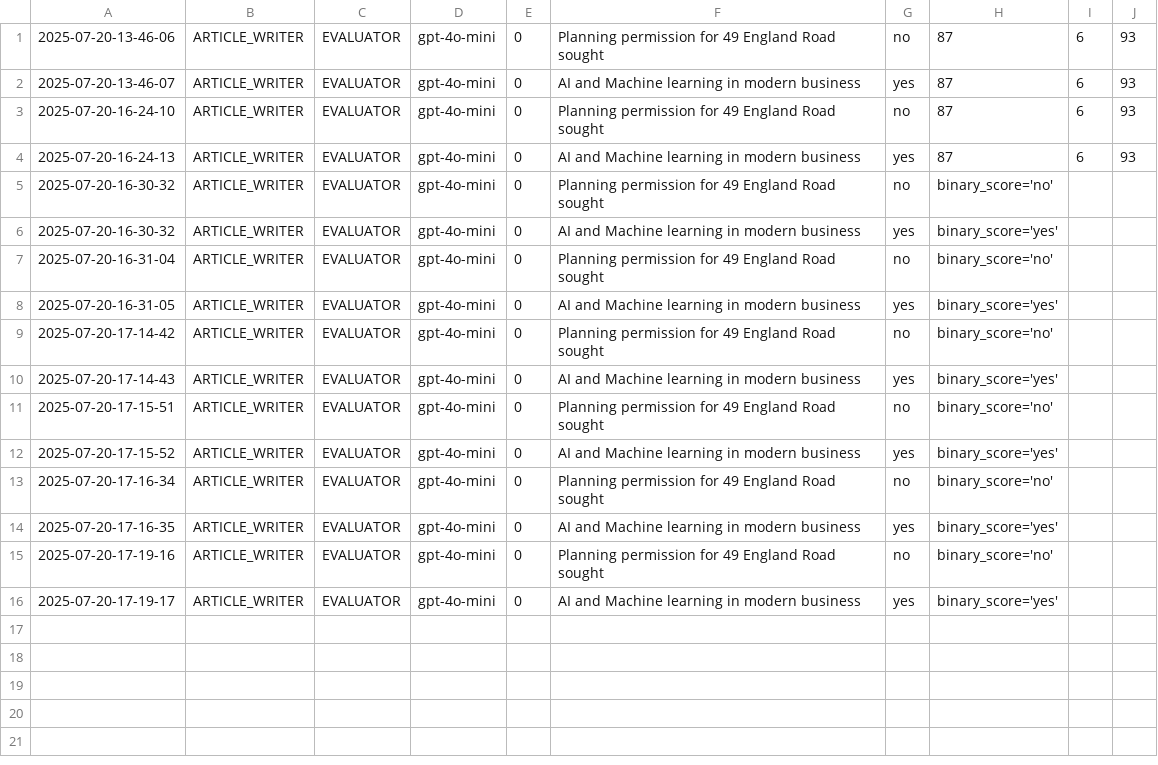
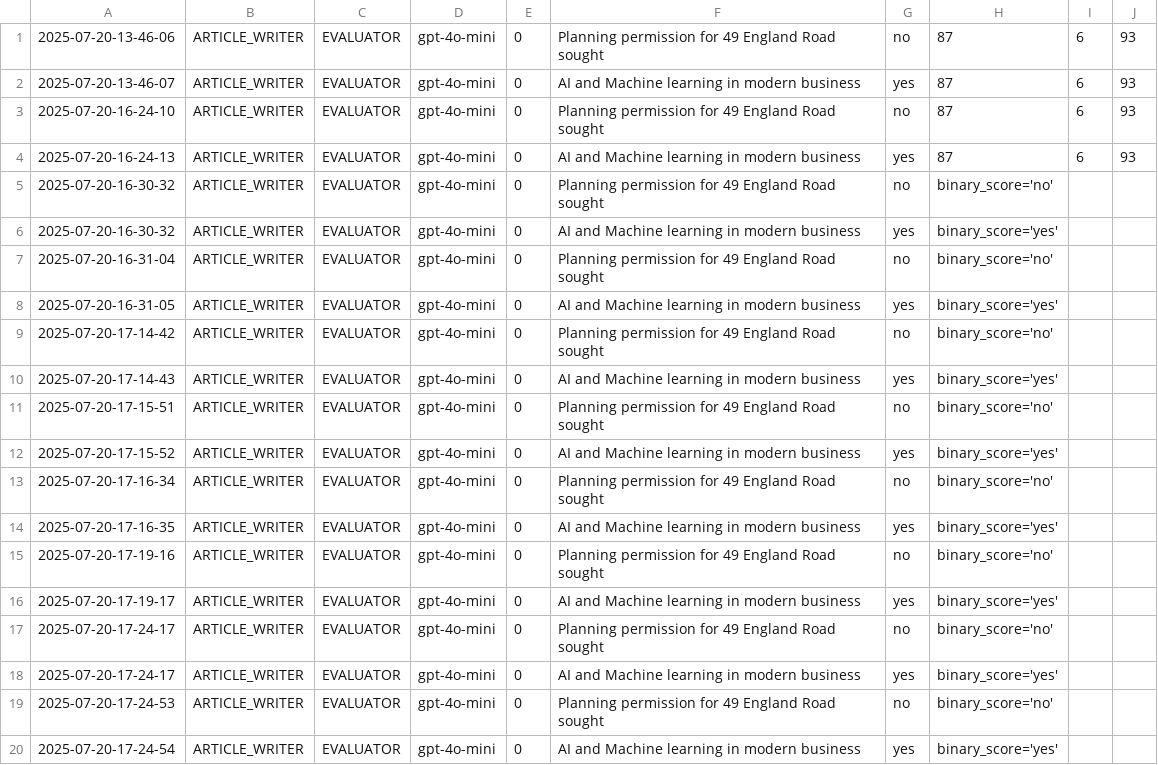
Before and after one commit to Python-Test-Engineer/llm-evaluation-framework, a CSV file: src/case_study1/langgraph/01_article_writer_should_write.csv, drawn as a sheet; the diff names each change by its address in the sheet, - before the commit and + after, or states it on an @@ line.

```diff
--- a/src/case_study1/langgraph/01_article_writer_should_write.csv
+++ b/src/case_study1/langgraph/01_article_writer_should_write.csv
+row 17: 2025-07-20-17-24-17 | ARTICLE_WRITER | EVALUATOR | gpt-4o-mini | 0 | Planning permission for 49 England Road sought | no | binary_score='no'
+row 18: 2025-07-20-17-24-17 | ARTICLE_WRITER | EVALUATOR | gpt-4o-mini | 0 | AI and Machine learning in modern business | yes | binary_score='yes'
+row 19: 2025-07-20-17-24-53 | ARTICLE_WRITER | EVALUATOR | gpt-4o-mini | 0 | Planning permission for 49 England Road sought | no | binary_score='no'
+row 20: 2025-07-20-17-24-54 | ARTICLE_WRITER | EVALUATOR | gpt-4o-mini | 0 | AI and Machine learning in modern business | yes | binary_score='yes'
```
Also changed, not shown: src/case_study1/langgraph/02_article_writer_translate.csv, src/case_study1/langgraph/03_article_writer_expand.csv, 2 other files.
